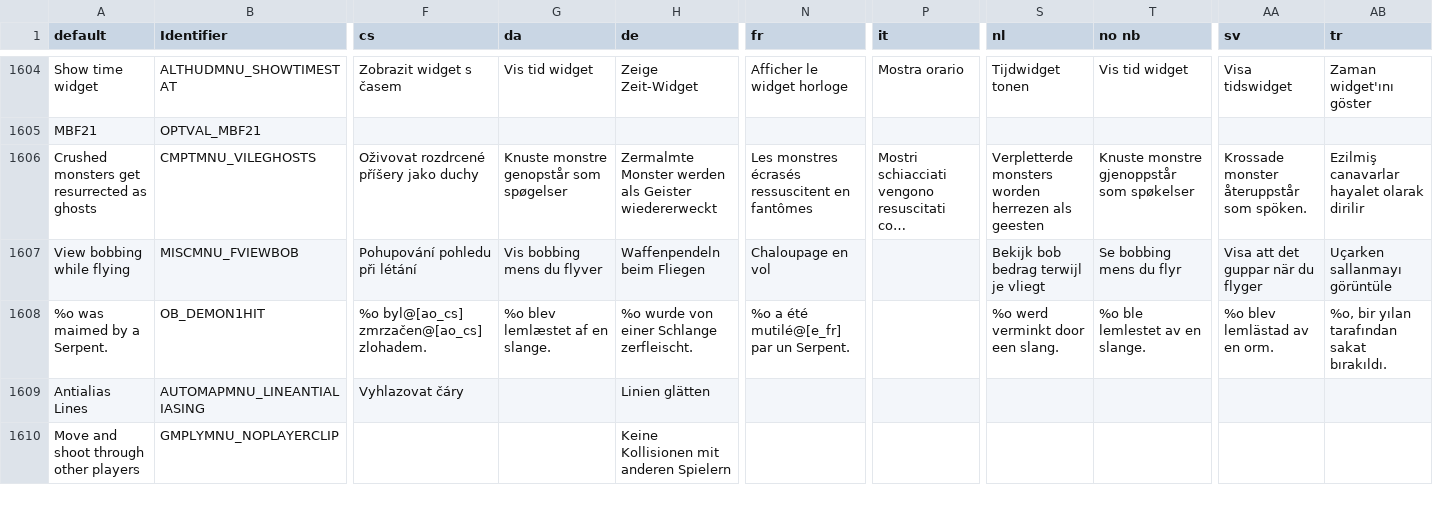
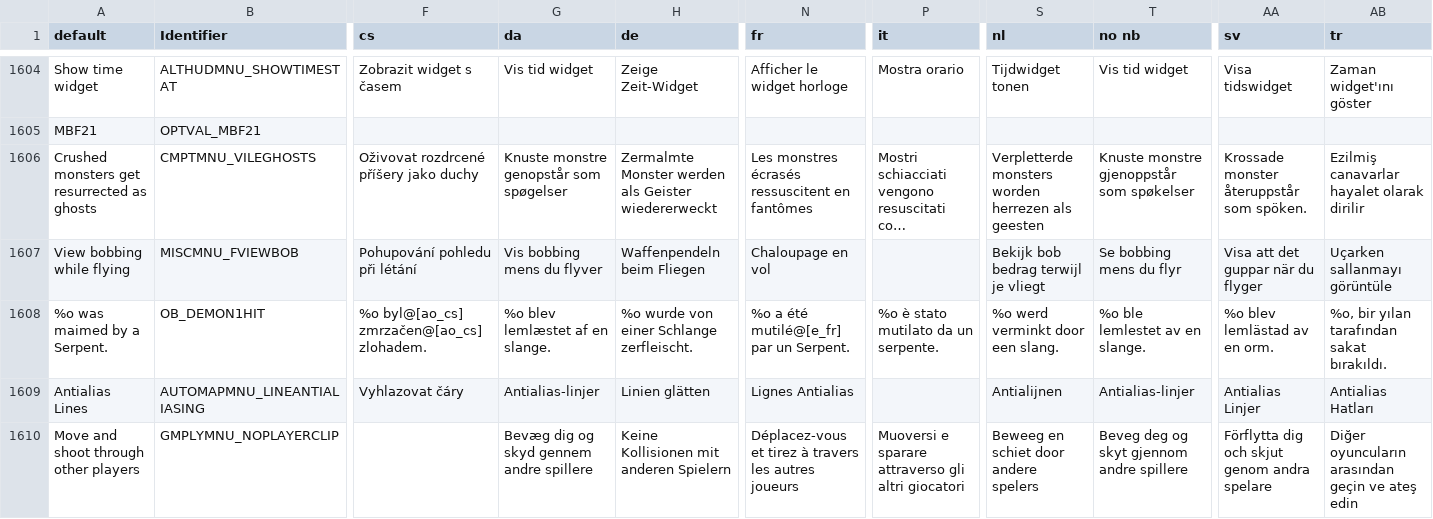
Before and after one commit to johncurley/gzdoom, a CSV file: wadsrc/static/language.csv, drawn as a sheet; only a part is shown, gaps mark what is left out; long unchanged cells end in …; the diff covers the shown part only; the diff names each change by its address in the sheet, - before the commit and + after, or states it on an @@ line.

```diff
--- a/wadsrc/static/language.csv
+++ b/wadsrc/static/language.csv
-P1608 (it): (empty)
+P1608 (it): %o è stato mutilato da un serpente.
-G1609 (da): (empty)
+G1609 (da): Antialias-linjer
-N1609 (fr): (empty)
+N1609 (fr): Lignes Antialias
-S1609 (nl): (empty)
+S1609 (nl): Antialijnen
-T1609 (no nb): (empty)
+T1609 (no nb): Antialias-linjer
-AA1609 (sv): (empty)
+AA1609 (sv): Antialias Linjer
-AB1609 (tr): (empty)
+AB1609 (tr): Antialias Hatları
-G1610 (da): (empty)
+G1610 (da): Bevæg dig og skyd gennem andre spillere
-N1610 (fr): (empty)
+N1610 (fr): Déplacez-vous et tirez à travers les autres joueurs
-P1610 (it): (empty)
+P1610 (it): Muoversi e sparare attraverso gli altri giocatori
-S1610 (nl): (empty)
+S1610 (nl): Beweeg en schiet door andere spelers
-T1610 (no nb): (empty)
+T1610 (no nb): Beveg deg og skyt gjennom andre spillere
-AA1610 (sv): (empty)
+AA1610 (sv): Förflytta dig och skjut genom andra spelare
-AB1610 (tr): (empty)
+AB1610 (tr): Diğer oyuncuların arasından geçin ve ateş edin
```
Also changed, not shown: 2 added rows and 24 edited cells elsewhere in this file, 2 other files.
